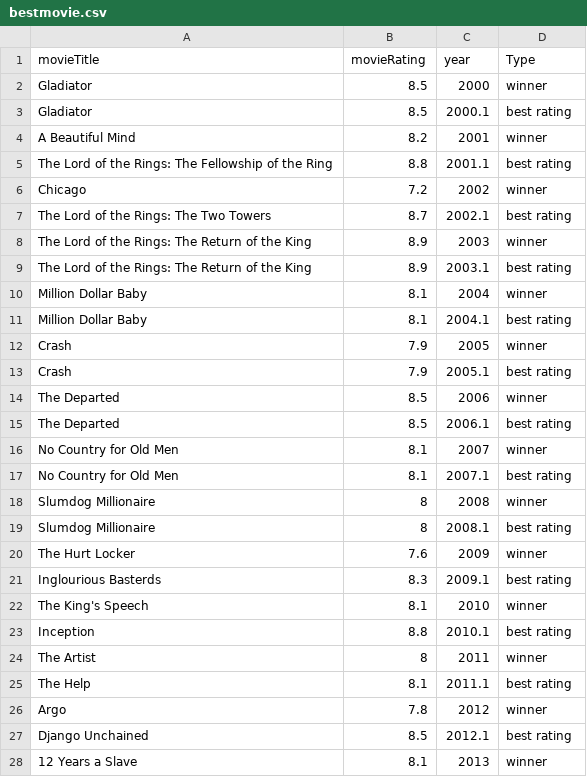
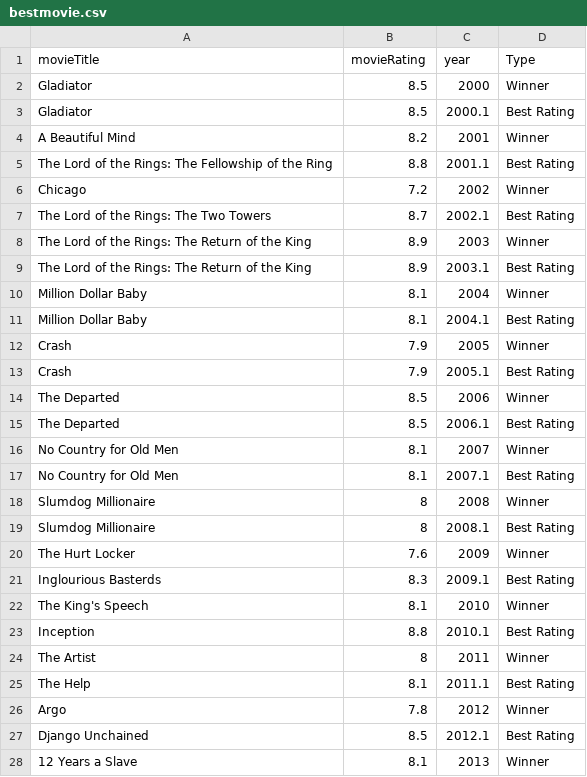
Before and after one commit to RodolfoViana/imdb-awards, a CSV file: bestmovie.csv, drawn as a sheet; only a part is shown; the diff covers the shown part only.

```diff
--- a/bestmovie.csv
+++ b/bestmovie.csv
@@ -1,28 +1,28 @@
 movieTitle,movieRating,year,Type
-Gladiator,8.5,2000,winner
-Gladiator,8.5,2000.1,best rating
-A Beautiful Mind,8.2,2001,winner
-The Lord of the Rings: The Fellowship of the Ring,8.8,2001.1,best rating
-Chicago,7.2,2002,winner
-The Lord of the Rings: The Two Towers,8.7,2002.1,best rating
-The Lord of the Rings: The Return of the King,8.9,2003,winner
-The Lord of the Rings: The Return of the King,8.9,2003.1,best rating
-Million Dollar Baby,8.1,2004,winner
-Million Dollar Baby,8.1,2004.1,best rating
-Crash,7.9,2005,winner
-Crash,7.9,2005.1,best rating
-The Departed,8.5,2006,winner
-The Departed,8.5,2006.1,best rating
-No Country for Old Men,8.1,2007,winner
-No Country for Old Men,8.1,2007.1,best rating
-Slumdog Millionaire,8,2008,winner
-Slumdog Millionaire,8,2008.1,best rating
-The Hurt Locker,7.6,2009,winner
-Inglourious Basterds,8.3,2009.1,best rating
-The King's Speech,8.1,2010,winner
-Inception,8.8,2010.1,best rating
-The Artist,8,2011,winner
-The Help,8.1,2011.1,best rating
-Argo,7.8,2012,winner
-Django Unchained,8.5,2012.1,best rating
-12 Years a Slave,8.1,2013,winner
+Gladiator,8.5,2000,Winner
+Gladiator,8.5,2000.1,Best Rating
+A Beautiful Mind,8.2,2001,Winner
+The Lord of the Rings: The Fellowship of the Ring,8.8,2001.1,Best Rating
+Chicago,7.2,2002,Winner
+The Lord of the Rings: The Two Towers,8.7,2002.1,Best Rating
+The Lord of the Rings: The Return of the King,8.9,2003,Winner
+The Lord of the Rings: The Return of the King,8.9,2003.1,Best Rating
+Million Dollar Baby,8.1,2004,Winner
+Million Dollar Baby,8.1,2004.1,Best Rating
+Crash,7.9,2005,Winner
+Crash,7.9,2005.1,Best Rating
+The Departed,8.5,2006,Winner
+The Departed,8.5,2006.1,Best Rating
+No Country for Old Men,8.1,2007,Winner
+No Country for Old Men,8.1,2007.1,Best Rating
+Slumdog Millionaire,8,2008,Winner
+Slumdog Millionaire,8,2008.1,Best Rating
+The Hurt Locker,7.6,2009,Winner
+Inglourious Basterds,8.3,2009.1,Best Rating
+The King's Speech,8.1,2010,Winner
+Inception,8.8,2010.1,Best Rating
+The Artist,8,2011,Winner
+The Help,8.1,2011.1,Best Rating
+Argo,7.8,2012,Winner
+Django Unchained,8.5,2012.1,Best Rating
+12 Years a Slave,8.1,2013,Winner
```
Also changed, not shown: 3 edited cells elsewhere in this file, 3 other files.
